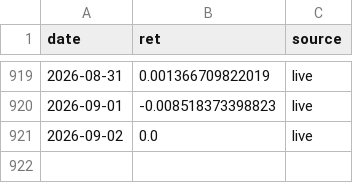
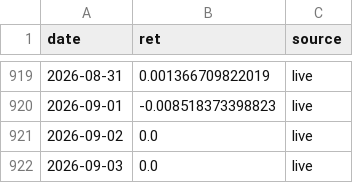
Before and after one commit to shaqebadi/fortress-dashboard, a CSV file: data/core_returns.csv, drawn as a sheet; only a part is shown, gaps mark what is left out; the diff names each change by its address in the sheet, - before the commit and + after, or states it on an @@ line.

```diff
--- a/data/core_returns.csv
+++ b/data/core_returns.csv
+row 922: 2026-09-03 | 0.0 | live
```
Also changed, not shown: data/paper_track.csv, 3 other files.
